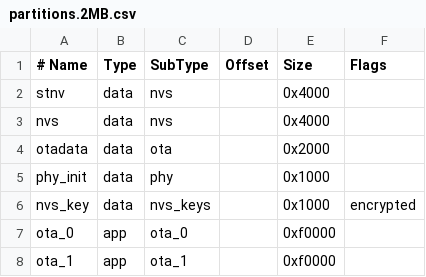
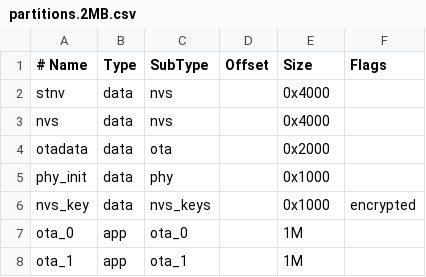
Before and after one commit to SmartThingsCommunity/st-device-sdk-c-ref, a CSV file: apps/esp32/light_example/partitions.2MB.csv, drawn as a sheet.

Commit message:
apps: esp32: increase app partition size
From 0xf0000 (960K) to 0x100000 (1M) because the binary size has increased.

```diff
--- a/apps/esp32/light_example/partitions.2MB.csv
+++ b/apps/esp32/light_example/partitions.2MB.csv
@@ -6,3 +6,3 @@ phy_init, data, phy,     ,        0x1000,
 nvs_key,  data, nvs_keys, ,       0x1000, encrypted
-ota_0,    app,  ota_0,   ,        0xf0000,
-ota_1,    app,  ota_1,   ,        0xf0000,
+ota_0,    app,  ota_0,   ,        1M,
+ota_1,    app,  ota_1,   ,        1M,
```
Also changed, not shown: apps/esp32/ota_demo/partitions.2MB.csv, apps/esp32/switch_example/partitions.2MB.csv.
